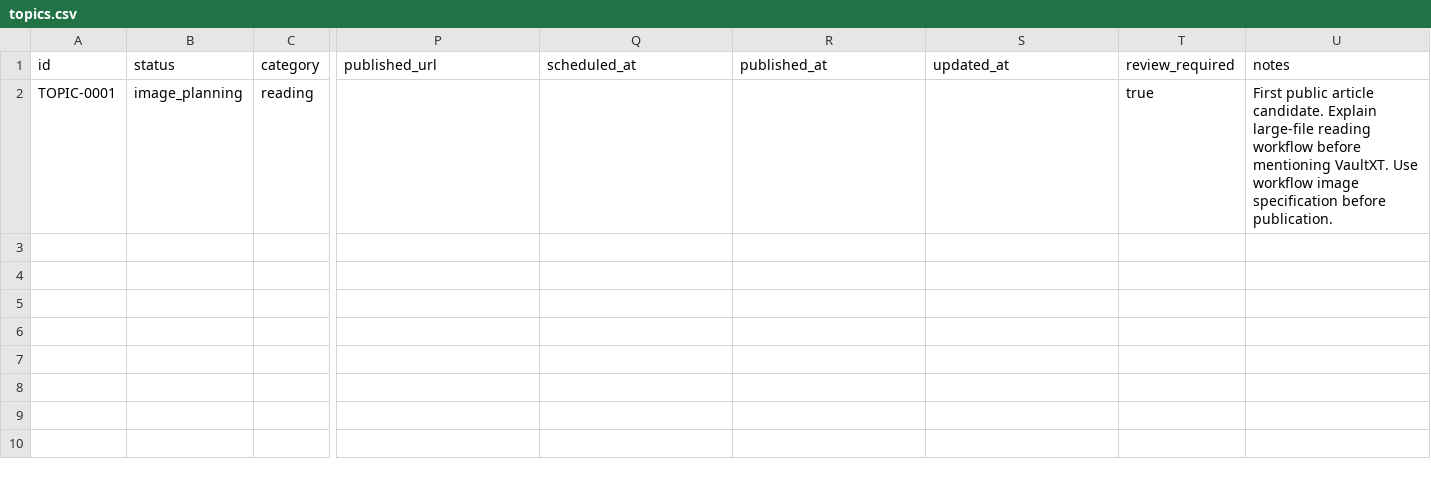
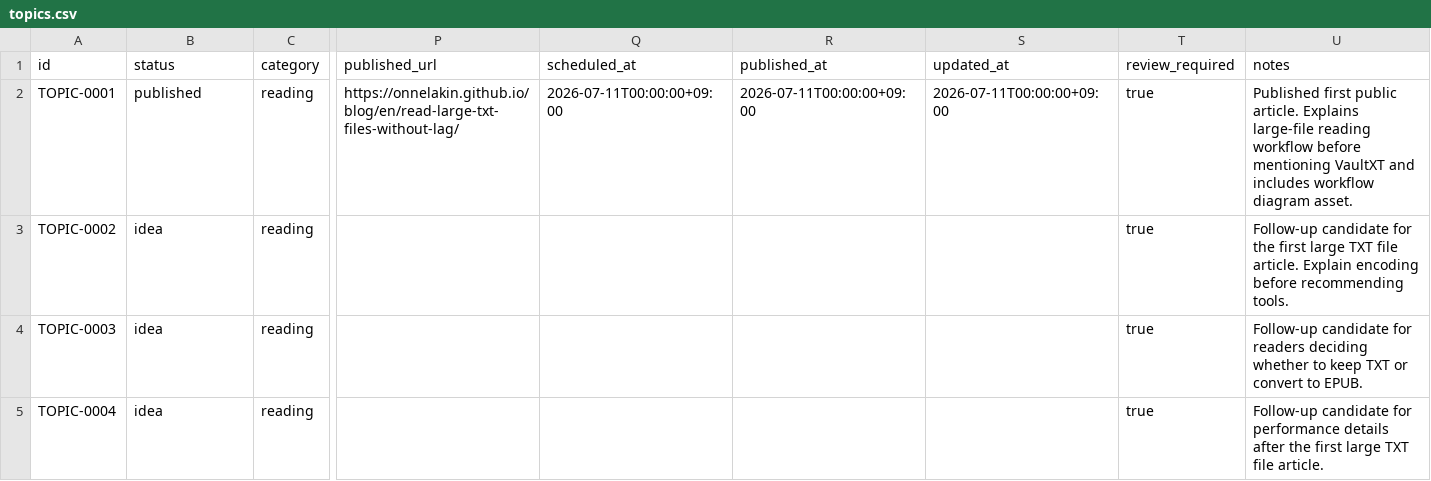
Before and after one commit to onnellab/onnel-content-engine, a CSV file: data/topics.csv, drawn as a sheet; only a part is shown, gaps mark what is left out; rows hold the shown columns only; the diff names each change by its address in the sheet, - before the commit and + after, or states it on an @@ line.

Commit message:
Publish first blog article package

```diff
--- a/data/topics.csv
+++ b/data/topics.csv
-B2 (status): image_planning
+B2 (status): published
-P2 (published_url): (empty)
+P2 (published_url): https://onnelakin.github.io/blog/en/read-large-txt-files-without-lag/
-Q2 (scheduled_at): (empty)
+Q2 (scheduled_at): 2026-07-11T00:00:00+09:00
-R2 (published_at): (empty)
+R2 (published_at): 2026-07-11T00:00:00+09:00
-S2 (updated_at): (empty)
+S2 (updated_at): 2026-07-11T00:00:00+09:00
-U2 (notes): First public article candidate. Explain large-file reading workflow before mentioning VaultXT. Use workflow image specification before publication.
+U2 (notes): Published first public article. Explains large-file reading workflow before mentioning VaultXT and includes workflow diagram asset.
+row 3: TOPIC-0002 | idea | reading |  |  |  |  | true | Follow-up candidate for the first large TXT file article. Explain encoding before recommending tools.
+row 4: TOPIC-0003 | idea | reading |  |  |  |  | true | Follow-up candidate for readers deciding whether to keep TXT or convert to EPUB.
+row 5: TOPIC-0004 | idea | reading |  |  |  |  | true | Follow-up candidate for performance details after the first large TXT file article.
```
Also changed, not shown: topics/topics.csv, 12 other files.
